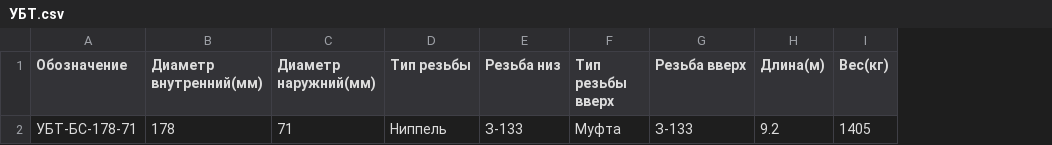
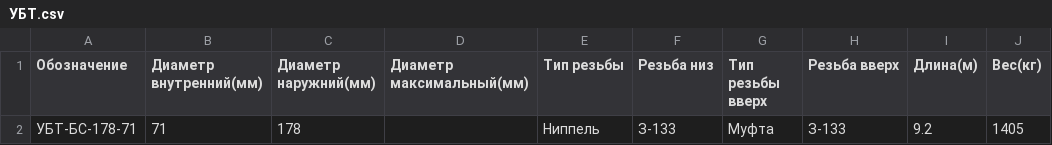
Before and after one commit to chevashetz/app, a CSV file: сsv_files/УБТ.csv, drawn as a sheet; the diff names each change by its address in the sheet, - before the commit and + after, or states it on an @@ line.

```diff
--- a/сsv_files/УБТ.csv
+++ b/сsv_files/УБТ.csv
+column D (Диаметр максимальный(мм)), empty
-B2 (Диаметр внутренний(мм)): 178
+B2 (Диаметр внутренний(мм)): 71
-C2 (Диаметр наружний(мм)): 71
+C2 (Диаметр наружний(мм)): 178
```
Also changed, not shown: сsv_files/Калибратор.csv, сsv_files/Обратный клапан.csv, 3 other files.
